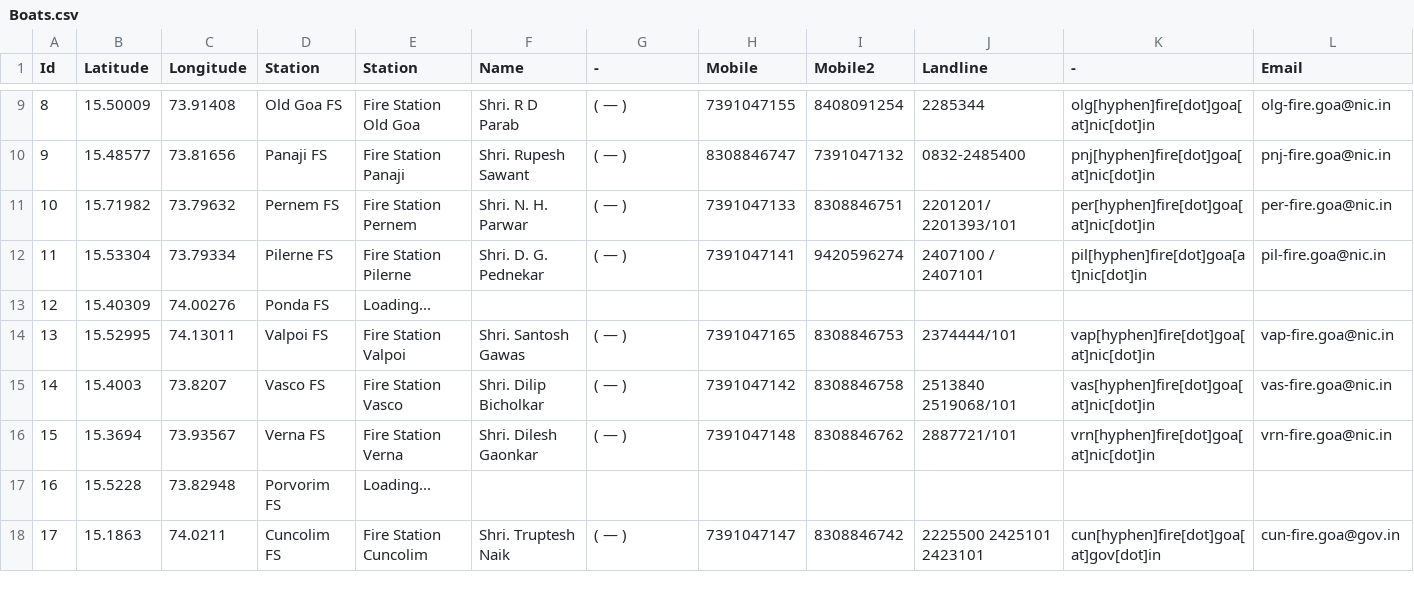
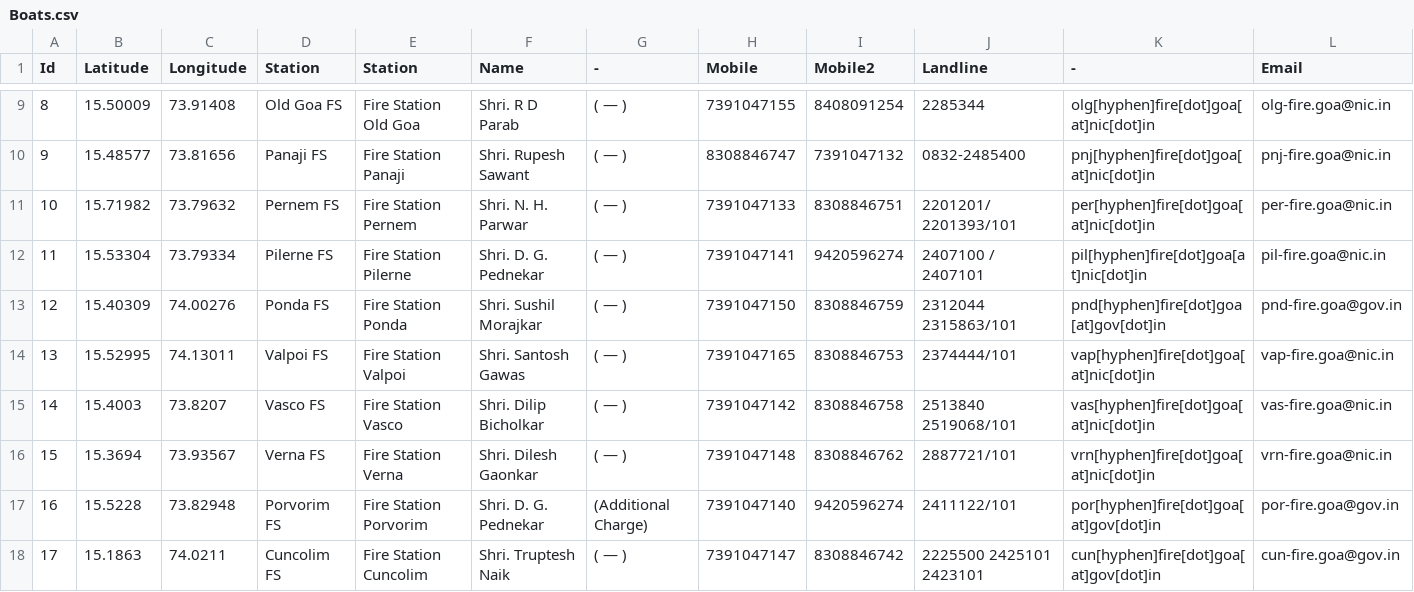
Before and after one commit to alansaviolobo/google-sheets-to-json-converter, a CSV file: data/Boats.csv, drawn as a sheet; only a part is shown, gaps mark what is left out.

```diff
--- a/data/Boats.csv
+++ b/data/Boats.csv
@@ -12,3 +12,3 @@ Id,Latitude,Longitude,Station,Station,Name,-,Mobile,Mobile2,Landline,-,Email
 11,15.53304,73.79334,Pilerne FS,Fire Station Pilerne,Shri. D. G. Pednekar,( — ),7391047141,9420596274,2407100 / 2407101,pil[hyphen]fire[dot]goa[at]nic[dot]in,pil-fire.goa@nic.in
-12,15.40309,74.00276,Ponda FS,Loading...,,,,,,,
+12,15.40309,74.00276,Ponda FS,Fire Station Ponda,Shri. Sushil Morajkar,( — ),7391047150,8308846759,2312044 2315863/101,pnd[hyphen]fire[dot]goa[at]gov[dot]in,pnd-fire.goa@gov.in
 13,15.52995,74.13011,Valpoi FS,Fire Station Valpoi,Shri. Santosh Gawas,( — ),7391047165,8308846753,2374444/101,vap[hyphen]fire[dot]goa[at]nic[dot]in,vap-fire.goa@nic.in
@@ -16,3 +16,3 @@ Id,Latitude,Longitude,Station,Station,Name,-,Mobile,Mobile2,Landline,-,Email
 15,15.3694,73.93567,Verna FS,Fire Station Verna,Shri. Dilesh Gaonkar,( — ),7391047148,8308846762,2887721/101,vrn[hyphen]fire[dot]goa[at]nic[dot]in,vrn-fire.goa@nic.in
-16,15.5228,73.82948,Porvorim FS,Loading...,,,,,,,
+16,15.5228,73.82948,Porvorim FS,Fire Station Porvorim,Shri. D. G. Pednekar,(Additional Charge),7391047140,9420596274,2411122/101,por[hyphen]fire[dot]goa[at]gov[dot]in,por-fire.goa@gov.in
 17,15.1863,74.0211,Cuncolim FS,Fire Station Cuncolim,Shri. Truptesh Naik,( — ),7391047147,8308846742,2225500 2425101 2423101,cun[hyphen]fire[dot]goa[at]gov[dot]in,cun-fire.goa@gov.in
```
Also changed, not shown: data/Dam-Levels.csv, 5 other files.
